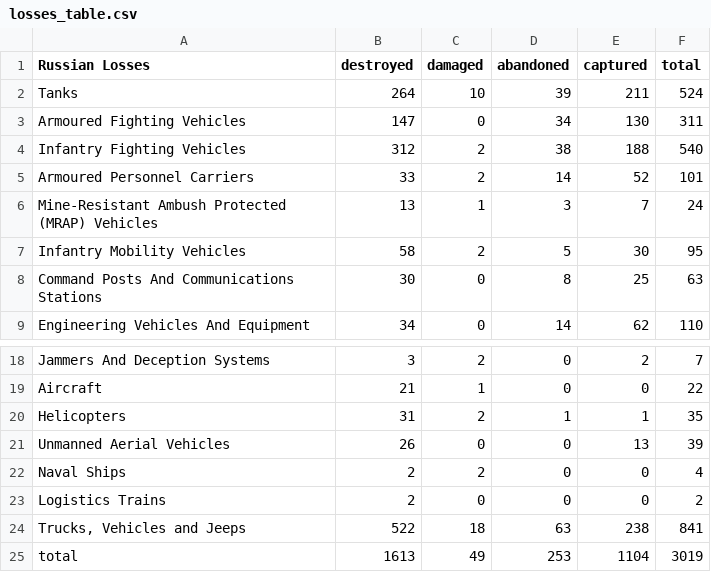
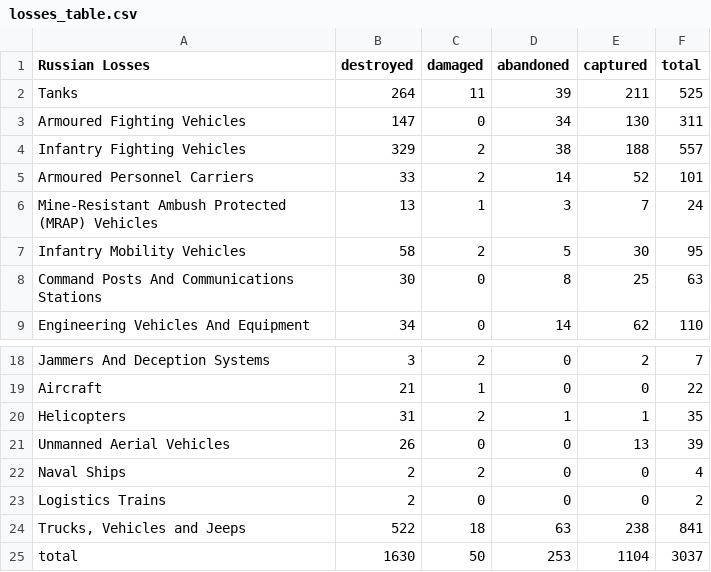
Before and after one commit to gsajko/Losses, a CSV file: losses_table.csv, drawn as a sheet; only a part is shown, gaps mark what is left out.

```diff
--- a/losses_table.csv
+++ b/losses_table.csv
@@ -1,5 +1,5 @@
  Russian Losses                                   ,   destroyed ,   damaged ,   abandoned ,   captured ,   total
- Tanks                                            ,         264 ,        10 ,          39 ,        211 ,     524
+ Tanks                                            ,         264 ,        11 ,          39 ,        211 ,     525
  Armoured Fighting Vehicles                       ,         147 ,         0 ,          34 ,        130 ,     311
- Infantry Fighting Vehicles                       ,         312 ,         2 ,          38 ,        188 ,     540
+ Infantry Fighting Vehicles                       ,         329 ,         2 ,          38 ,        188 ,     557
  Armoured Personnel Carriers                      ,          33 ,         2 ,          14 ,         52 ,     101
@@ -24,2 +24,2 @@
 " Trucks, Vehicles and Jeeps                       ",         522 ,        18 ,          63 ,        238 ,     841
- total                                            ,        1613 ,        49 ,         253 ,       1104 ,    3019
+ total                                            ,        1630 ,        50 ,         253 ,       1104 ,    3037
```
Also changed, not shown: 3 other files.
